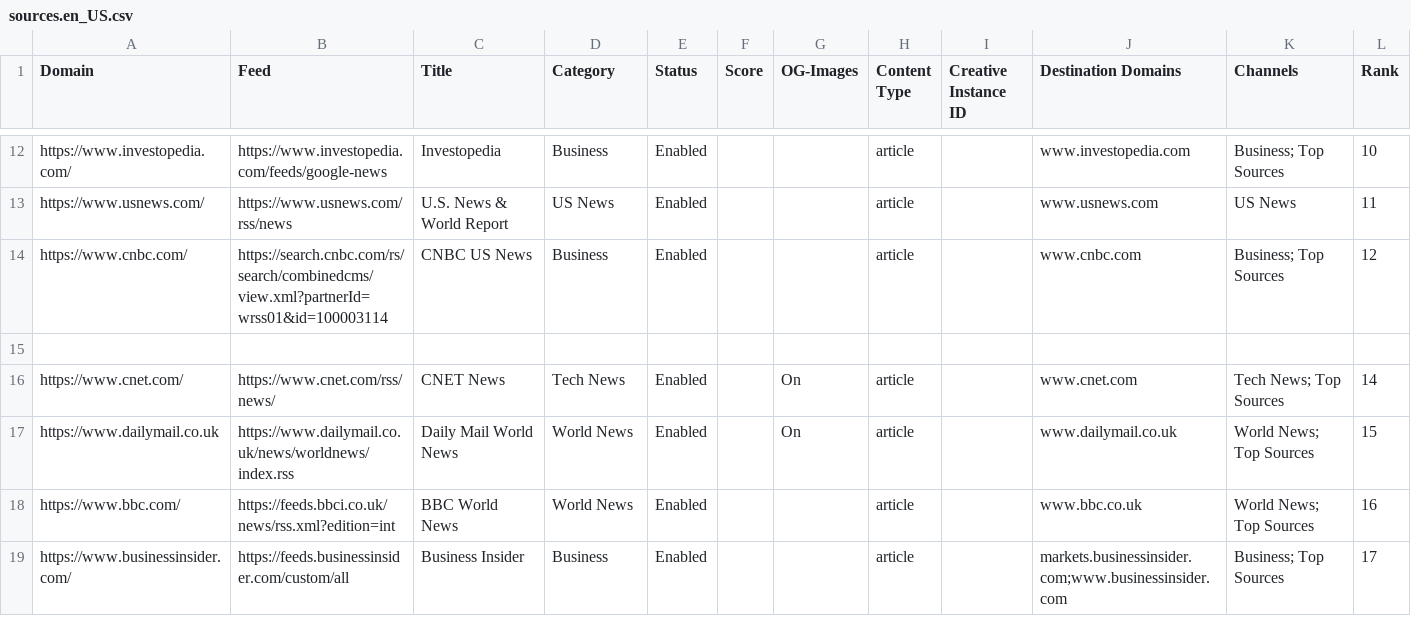
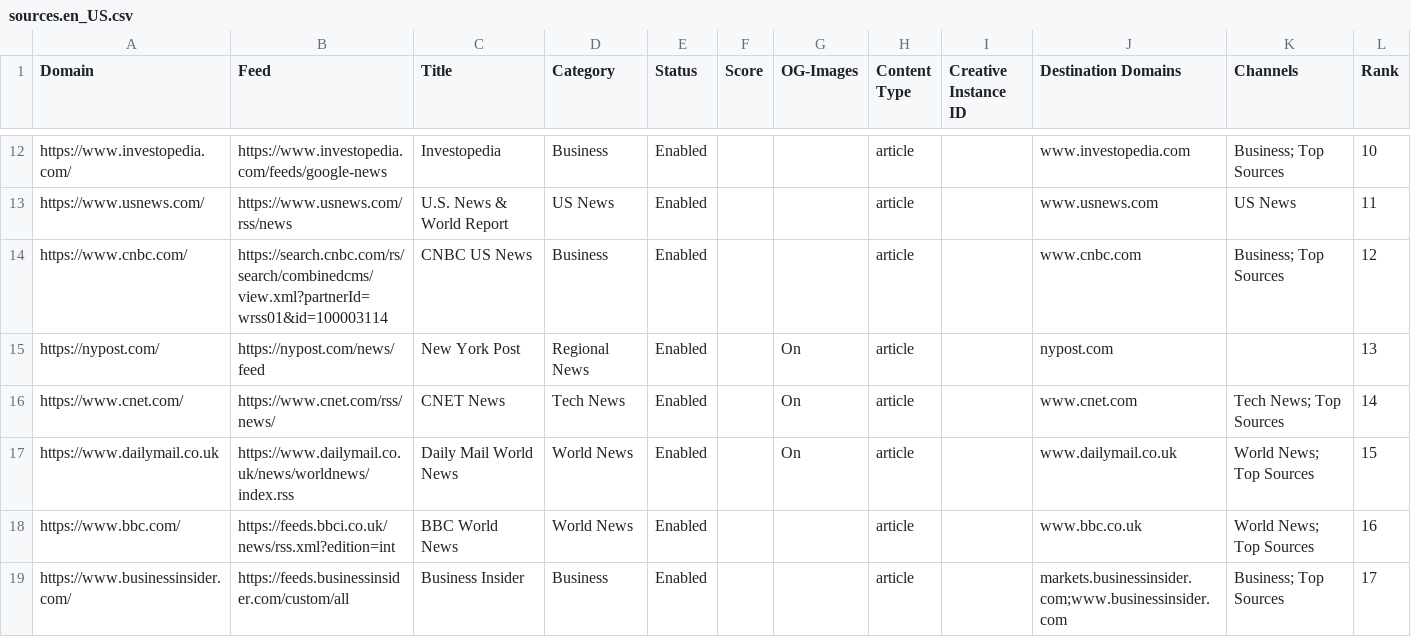
Before and after one commit to seanpm2001/news-aggregator, a CSV file: sources.en_US.csv, drawn as a sheet; only a part is shown, gaps mark what is left out; rows hold the shown columns only; the diff covers the shown part only; the diff names each change by its address in the sheet, - before the commit and + after, or states it on an @@ line.

Commit message:
Revert "temp fix for empty values"
This reverts commit bebfb967888c7337f61c91a8657835a6c00df447.

```diff
--- a/sources.en_US.csv
+++ b/sources.en_US.csv
-row 15: (empty)
+row 15: https://nypost.com/ | https://nypost.com/news/feed | New York Post | Regional News | Enabled |  | On | article |  | nypost.com |  | 13
```
Also changed, not shown: 56 edited cells elsewhere in this file.
